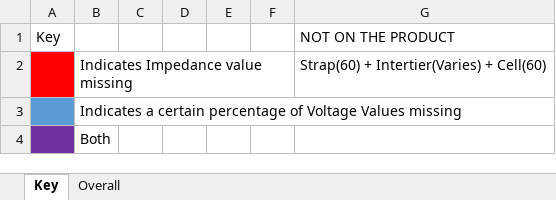
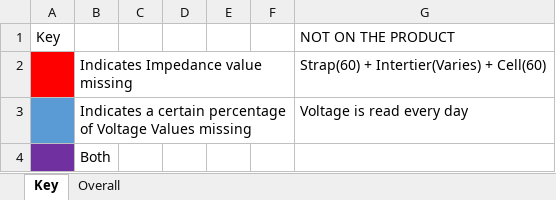
Before and after one commit to knliao-southernco/substation_readings_manager, an Excel workbook: doc/report_example.xlsx, sheet Key, drawn as a sheet; values as stored, in another font and other column widths than the file's, no borders; the diff names each change by its address in the sheet, - before the commit and + after, or states it on an @@ line.

```diff
--- a/doc/report_example.xlsx (sheet Key)
+++ b/doc/report_example.xlsx (sheet Key)
-G3 (NOT ON THE PRODUCT): (empty)
+G3 (NOT ON THE PRODUCT): Voltage is read every day
```
Also changed, not shown: sheet Overall, 13 other files.
